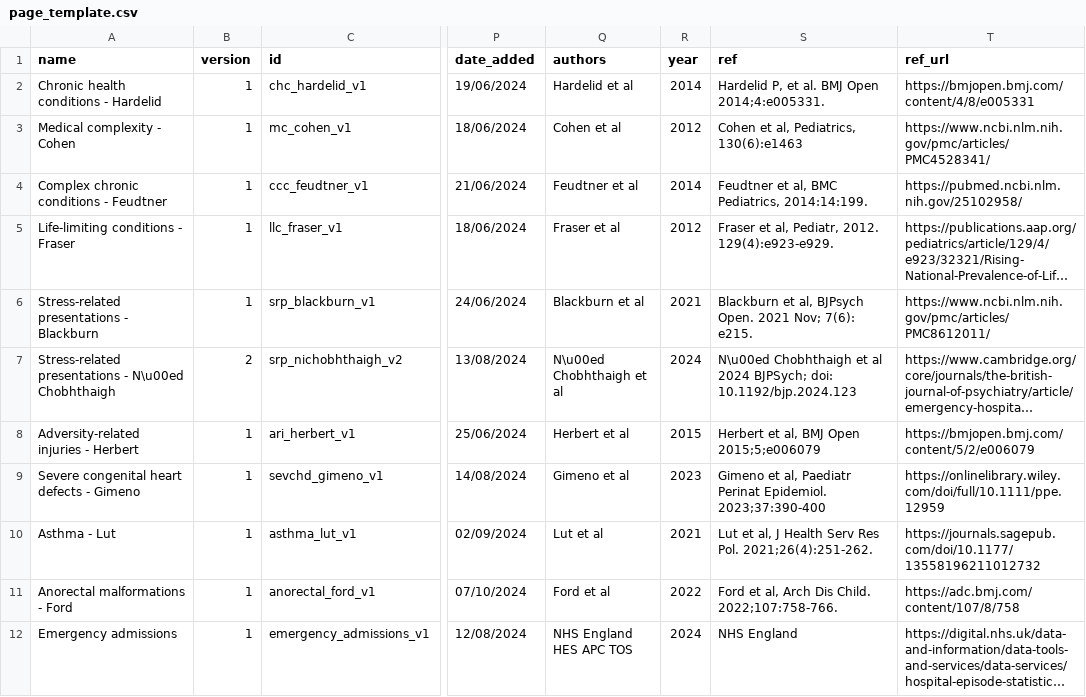
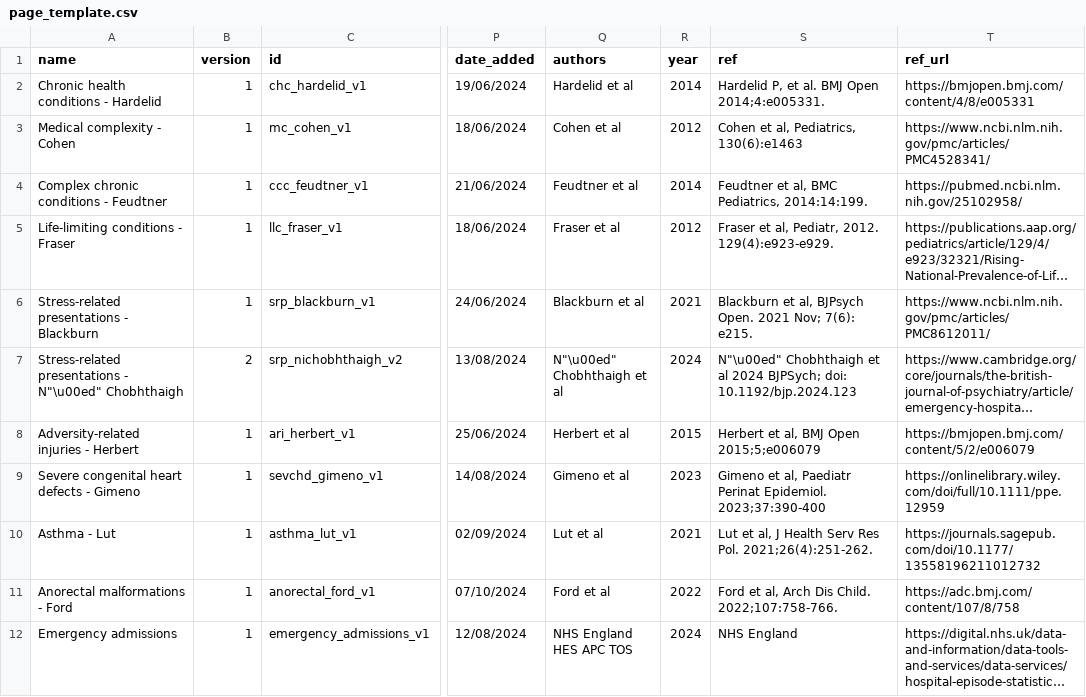
Before and after one commit to UCL-ECHILD/code.echild.ac.uk-website, a CSV file: page_template/page_template.csv, drawn as a sheet; only a part is shown, gaps mark what is left out; long unchanged cells end in …; the diff names each change by its address in the sheet, - before the commit and + after, or states it on an @@ line.

Commit message:
Add files via upload (#170)

```diff
--- a/page_template/page_template.csv
+++ b/page_template/page_template.csv
-A7 (name): …presentations - N\u00ed Chobhthaigh
+A7 (name): …presentations - N"\u00ed" Chobhthaigh
-Q7 (authors): N\u00ed Chobhthaigh et al
+Q7 (authors): N"\u00ed" Chobhthaigh et al
-S7 (ref): N\u00ed Chobhthaigh et…
+S7 (ref): N"\u00ed" Chobhthaigh et…
```
